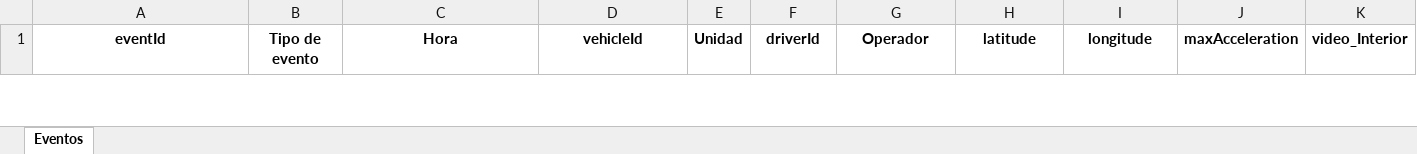
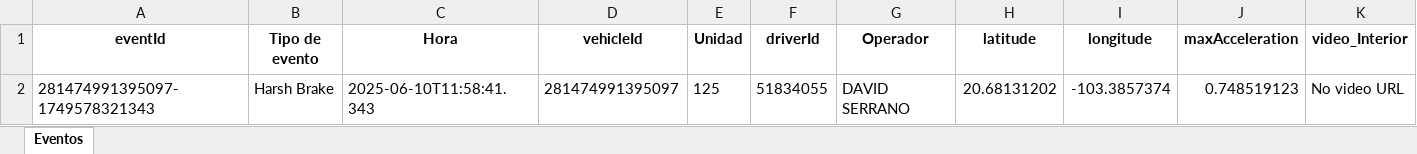
Before and after one commit to DesarrolloPFR/REPARTO, an Excel workbook: eventos/eventos_diario.xlsx, sheet Eventos, drawn as a sheet; only a part is shown; values as stored, in another font and other column widths than the file's, no borders; rows hold the shown columns only; the diff covers the shown part only; the diff names each change by its address in the sheet, - before the commit and + after, or states it on an @@ line.

```diff
--- a/eventos/eventos_diario.xlsx (sheet Eventos)
+++ b/eventos/eventos_diario.xlsx (sheet Eventos)
+row 2: 281474991395097-1749578321343 | Harsh Brake | 2025-06-10T11:58:41.343 | 281474991395097 | 125 | 51834055 | DAVID SERRANO | 20.68131202 | -103.3857374 | 0.748519123 | No video URL
```
Also changed, not shown: 1 added row and 2 removed rows elsewhere in this sheet, eventos/eventos_mensual.xlsx, seguridad/Informe_Diario_Unidades.xlsx.
